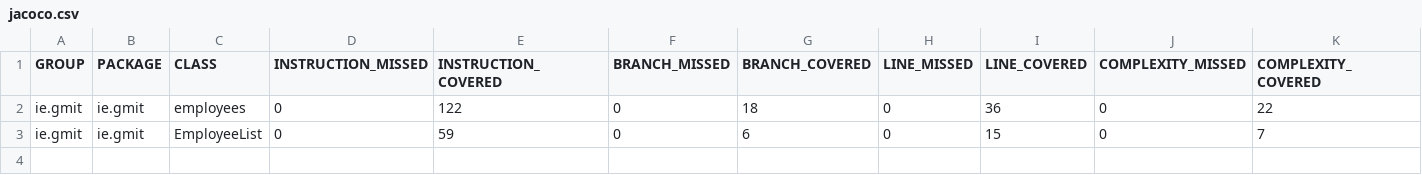
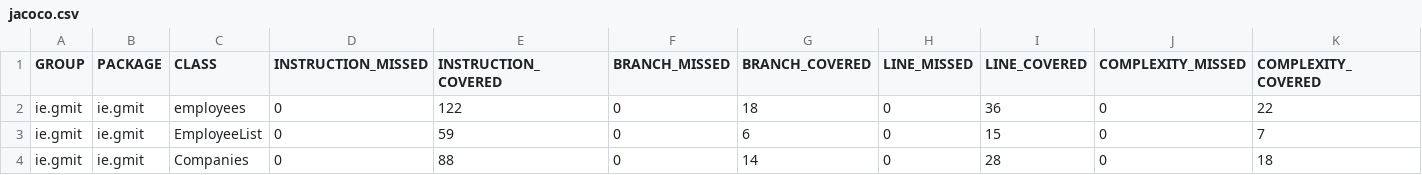
Before and after one commit to ConGan98/FinialSoftware_Test, a CSV file: target/site/jacoco/jacoco.csv, drawn as a sheet; only a part is shown; rows hold the shown columns only; the diff names each change by its address in the sheet, - before the commit and + after, or states it on an @@ line.

Commit message:
list tests

```diff
--- a/target/site/jacoco/jacoco.csv
+++ b/target/site/jacoco/jacoco.csv
+row 4: ie.gmit | ie.gmit | Companies | 0 | 88 | 0 | 14 | 0 | 28 | 0 | 18
```
Also changed, not shown: 20 other files.
